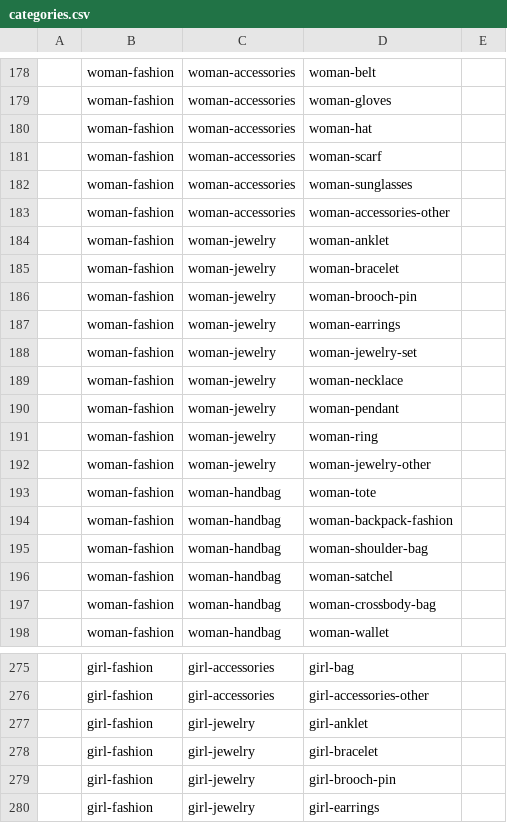
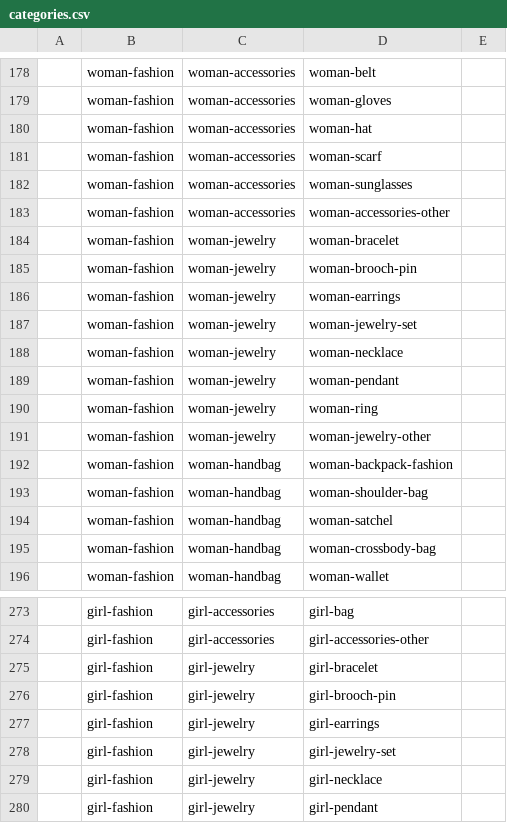
Before and after one commit to la-mk/lamk, a CSV file: packages/categories/categories.csv, drawn as a sheet; only a part is shown, gaps mark what is left out; the shorter side is filled out with more unchanged rows; the diff names each change by its address in the sheet, - before the commit and + after, or states it on an @@ line.

Commit message:
categories: Remove two unnecessary categories

```diff
--- a/packages/categories/categories.csv
+++ b/packages/categories/categories.csv
-row 184:  | woman-fashion | woman-jewelry | woman-anklet
-row 193:  | woman-fashion | woman-handbag | woman-tote
-row 277:  | girl-fashion | girl-jewelry | girl-anklet
```
Also changed, not shown: 4 other files.
